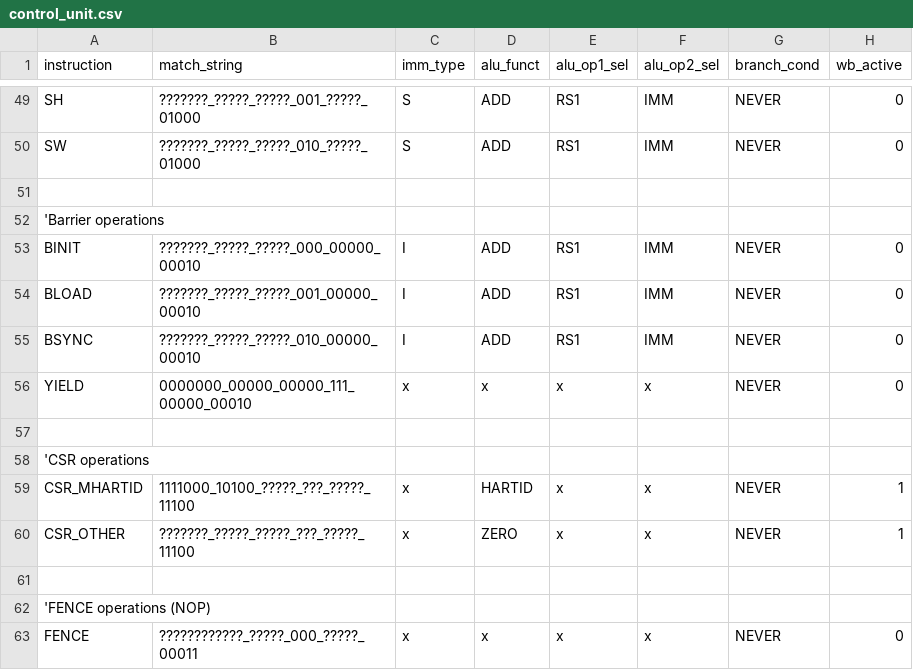
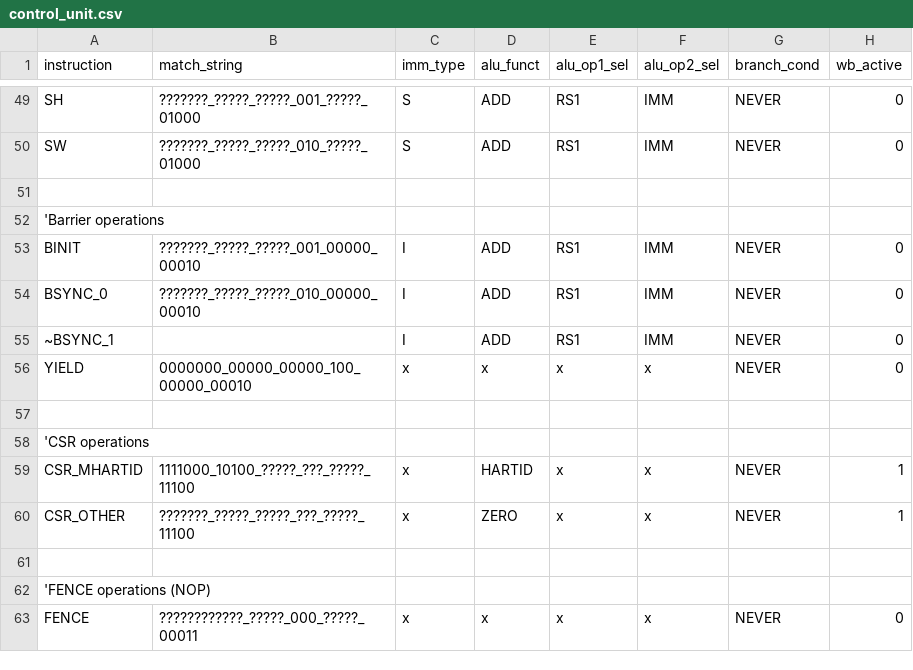
Before and after one commit to ahmetzahitcan/dolunay, a CSV file: scripts/control_unit.csv, drawn as a sheet; only a part is shown, gaps mark what is left out; the diff names each change by its address in the sheet, - before the commit and + after, or states it on an @@ line.

Commit message:
hacky, but combined bload and bsync into just bsync. hide microarch details!

```diff
--- a/scripts/control_unit.csv
+++ b/scripts/control_unit.csv
-B53 (match_string): ???????_?????_?????_000_00000_00010
+B53 (match_string): ???????_?????_?????_001_00000_00010
-A54 (instruction): BLOAD
+A54 (instruction): BSYNC_0
-B54 (match_string): ???????_?????_?????_001_00000_00010
+B54 (match_string): ???????_?????_?????_010_00000_00010
-A55 (instruction): BSYNC
+A55 (instruction): ~BSYNC_1
-B55 (match_string): ???????_?????_?????_010_00000_00010
+B55 (match_string): (empty)
-B56 (match_string): 0000000_00000_00000_111_00000_00010
+B56 (match_string): 0000000_00000_00000_100_00000_00010
```
Also changed, not shown: 8 other files.
